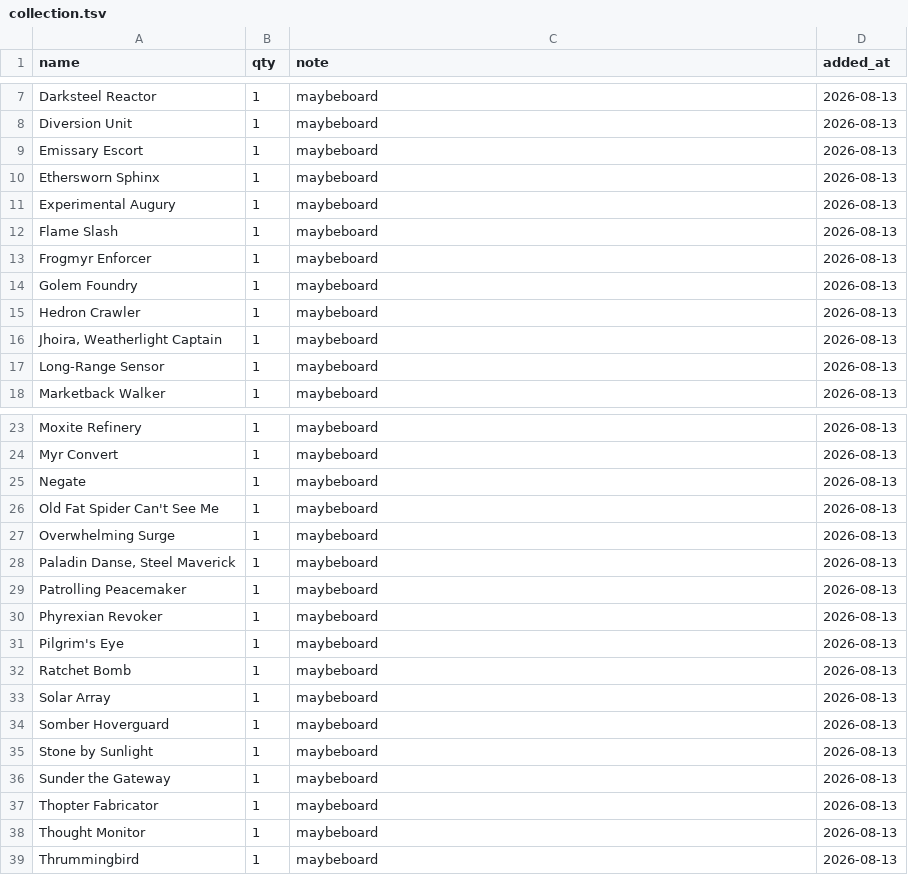
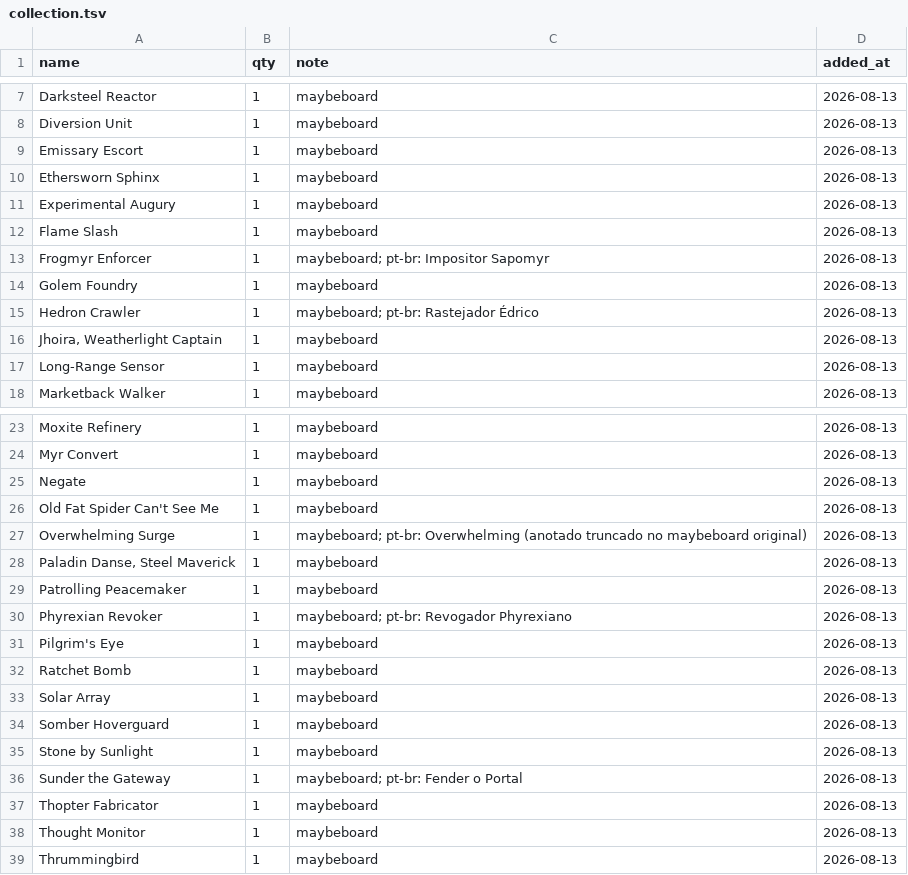
Before and after one commit to dmarins/mtg-commander-pipeline, a TSV file: data/collection.tsv, drawn as a sheet; only a part is shown, gaps mark what is left out.

```diff
--- a/data/collection.tsv
+++ b/data/collection.tsv
@@ -12,5 +12,5 @@ Experimental Augury	1	maybeboard	2026-08-13
 Flame Slash	1	maybeboard	2026-08-13
-Frogmyr Enforcer	1	maybeboard	2026-08-13
+Frogmyr Enforcer	1	maybeboard; pt-br: Impositor Sapomyr	2026-08-13
 Golem Foundry	1	maybeboard	2026-08-13
-Hedron Crawler	1	maybeboard	2026-08-13
+Hedron Crawler	1	maybeboard; pt-br: Rastejador Édrico	2026-08-13
 Jhoira, Weatherlight Captain	1	maybeboard	2026-08-13
@@ -26,6 +26,6 @@ Negate	1	maybeboard	2026-08-13
 Old Fat Spider Can't See Me	1	maybeboard	2026-08-13
-Overwhelming Surge	1	maybeboard	2026-08-13
+Overwhelming Surge	1	maybeboard; pt-br: Overwhelming (anotado truncado no maybeboard original)	2026-08-13
 Paladin Danse, Steel Maverick	1	maybeboard	2026-08-13
 Patrolling Peacemaker	1	maybeboard	2026-08-13
-Phyrexian Revoker	1	maybeboard	2026-08-13
+Phyrexian Revoker	1	maybeboard; pt-br: Revogador Phyrexiano	2026-08-13
 Pilgrim's Eye	1	maybeboard	2026-08-13
@@ -35,3 +35,3 @@ Somber Hoverguard	1	maybeboard	2026-08-13
 Stone by Sunlight	1	maybeboard	2026-08-13
-Sunder the Gateway	1	maybeboard	2026-08-13
+Sunder the Gateway	1	maybeboard; pt-br: Fender o Portal	2026-08-13
 Thopter Fabricator	1	maybeboard	2026-08-13
```
